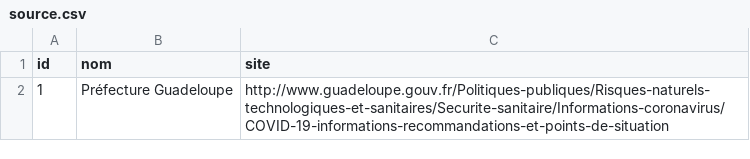
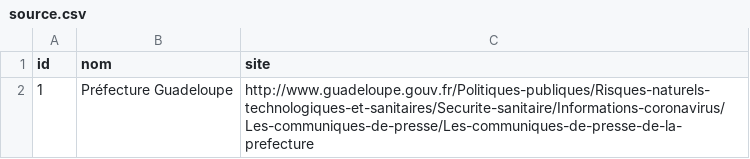
Before and after one commit to dnick971/covid-19-guadeloupe, a CSV file: source.csv, drawn as a sheet.

```diff
--- a/source.csv
+++ b/source.csv
@@ -1,2 +1,2 @@
 id,nom,site
-1,Préfecture Guadeloupe,http://www.guadeloupe.gouv.fr/Politiques-publiques/Risques-naturels-technologiques-et-sanitaires/Securite-sanitaire/Informations-coronavirus/COVID-19-informations-recommandations-et-points-de-situation
+1,Préfecture Guadeloupe,http://www.guadeloupe.gouv.fr/Politiques-publiques/Risques-naturels-technologiques-et-sanitaires/Securite-sanitaire/Informations-coronavirus/Les-communiques-de-presse/Les-communiques-de-presse-de-la-prefecture
```
Also changed, not shown: situation.csv, 1 other file.
